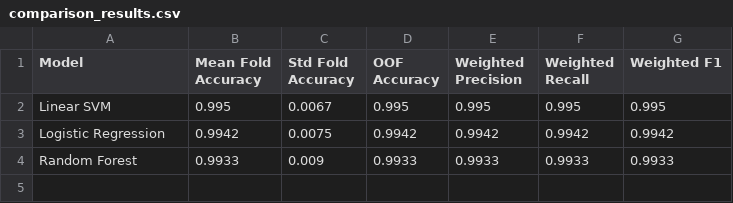
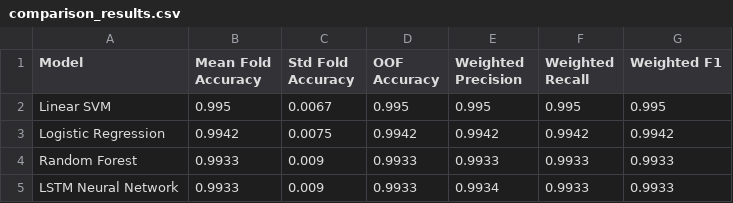
Before and after one commit to Meetsuthar32778/Career_Counsellor, a CSV file: backend/model/comparison_results.csv, drawn as a sheet; the diff names each change by its address in the sheet, - before the commit and + after, or states it on an @@ line.

```diff
--- a/backend/model/comparison_results.csv
+++ b/backend/model/comparison_results.csv
+row 5: LSTM Neural Network | 0.9933 | 0.009 | 0.9933 | 0.9934 | 0.9933 | 0.9933
```
Also changed, not shown: 1 other file.
